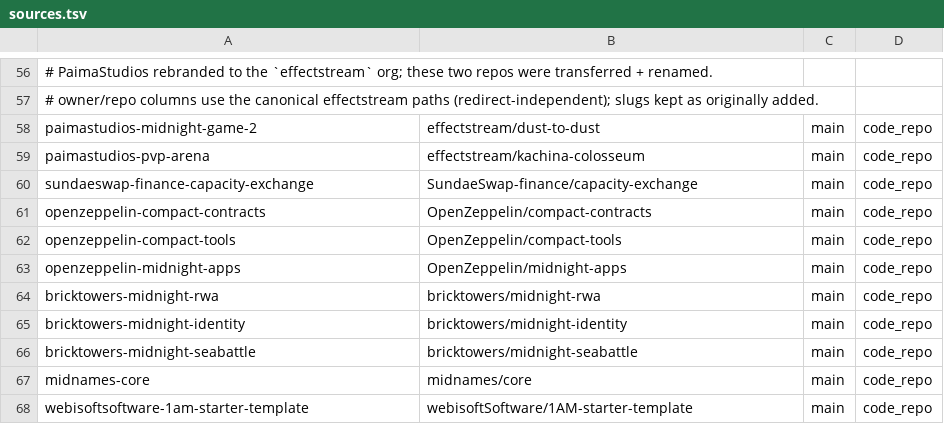
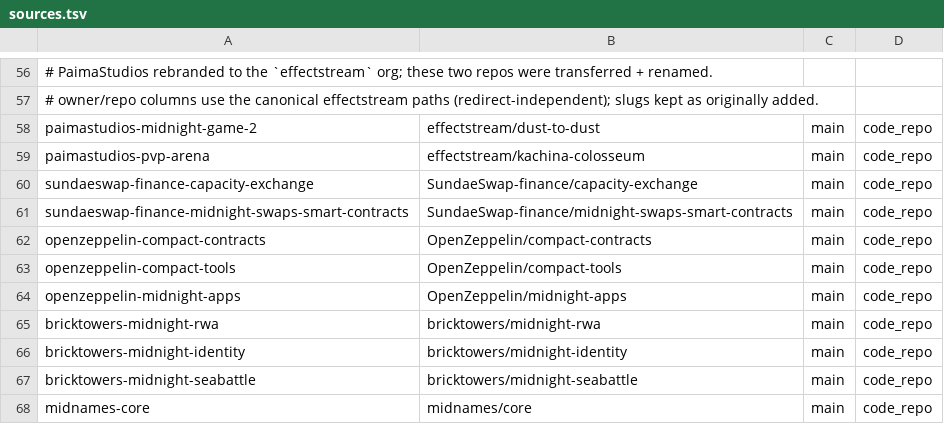
Before and after one commit to devrelaicom/midnight-manual, a TSV file: manifests/midnight/sources.tsv, drawn as a sheet; only a part is shown, gaps mark what is left out; the shorter side is filled out with more unchanged rows; the diff names each change by its address in the sheet, - before the commit and + after, or states it on an @@ line.

```diff
--- a/manifests/midnight/sources.tsv
+++ b/manifests/midnight/sources.tsv
+row 61: sundaeswap-finance-midnight-swaps-smart-contracts | SundaeSwap-finance/midnight-swaps-smart-contracts | main | code_repo
```
Also changed, not shown: 1 other file.
